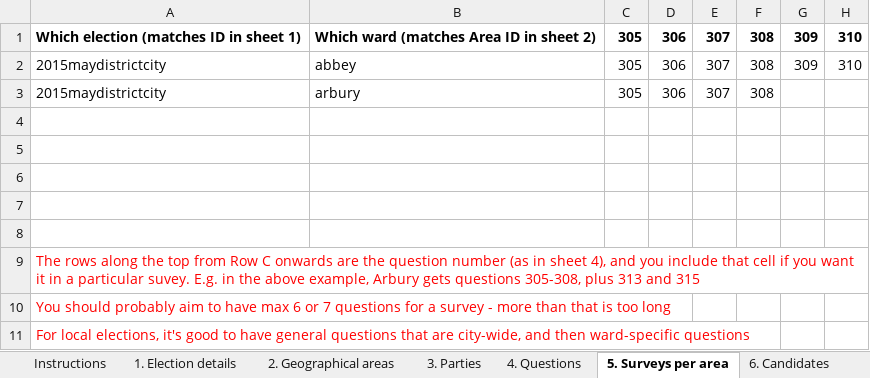
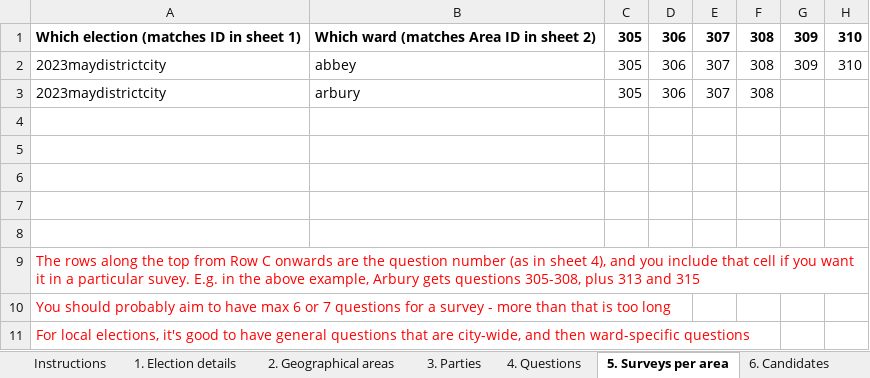
Before and after one commit to camcycle/electionsurvey, an Excel workbook: admin/electionstemplate.xlsx, sheet 5. Surveys per area, drawn as a sheet; only a part is shown; values as stored, in another font and other column widths than the file's, no borders; the diff names each change by its address in the sheet, - before the commit and + after, or states it on an @@ line.

```diff
--- a/admin/electionstemplate.xlsx (sheet 5. Surveys per area)
+++ b/admin/electionstemplate.xlsx (sheet 5. Surveys per area)
-A2:A3: 2015maydistrictcity
+A2:A3: 2023maydistrictcity
```
Also changed, not shown: sheet 2. Geographical areas, sheet 4. Questions, sheet 6. Candidates, sheet 1. Election details.
